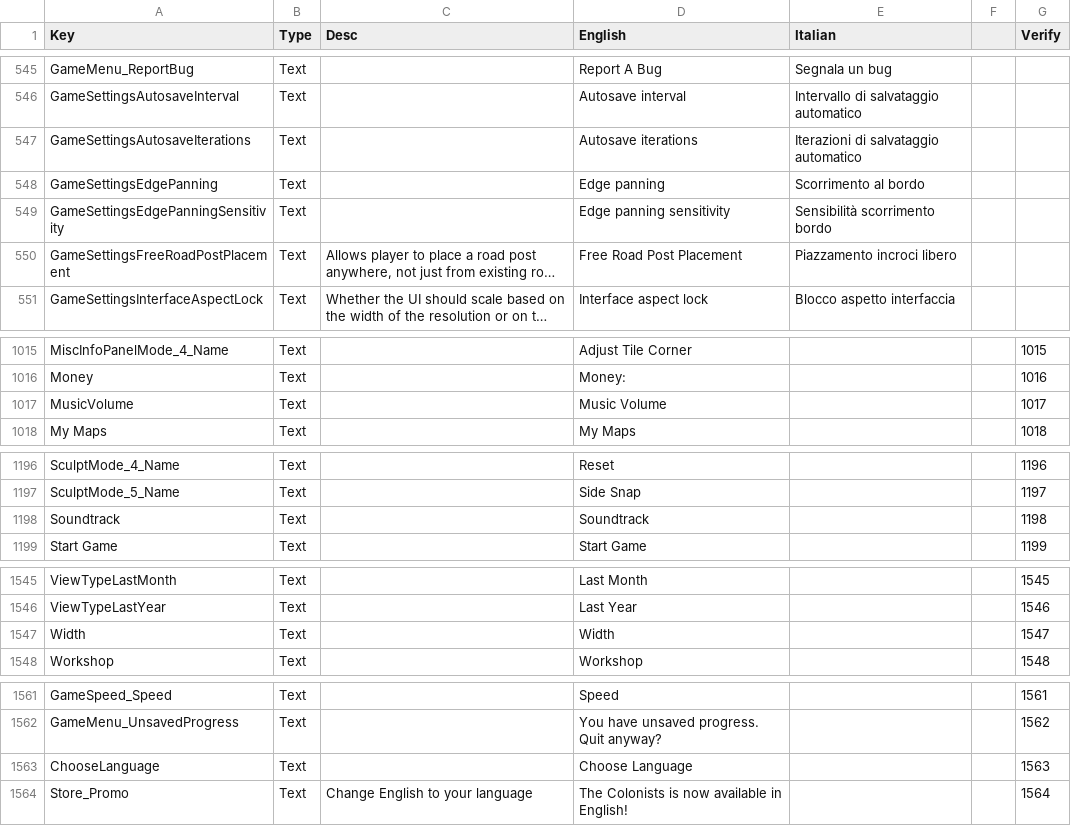
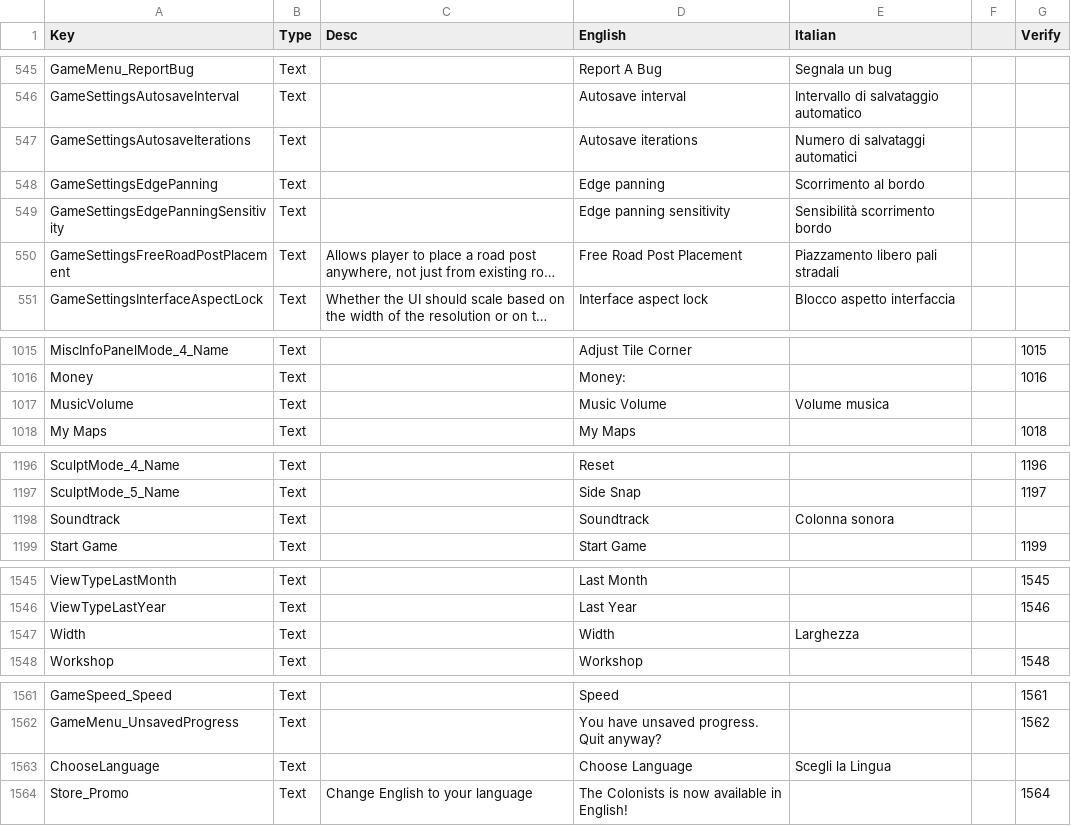
Before and after one commit to ScrappyCocco/TheColonistsItalian, a CSV file: The_Colonists_Translation_Data_Italian.csv, drawn as a sheet; only a part is shown, gaps mark what is left out; long unchanged cells end in …; the diff covers the shown part only; the diff names each change by its address in the sheet, - before the commit and + after, or states it on an @@ line.

```diff
--- a/The_Colonists_Translation_Data_Italian.csv
+++ b/The_Colonists_Translation_Data_Italian.csv
-E547 (Italian): Iterazioni di salvataggio automatico
+E547 (Italian): Numero di salvataggi automatici
-E550 (Italian): Piazzamento incroci libero
+E550 (Italian): Piazzamento libero pali stradali
-E1017 (Italian): (empty)
+E1017 (Italian): Volume musica
-G1017 (Verify): 1017
+G1017 (Verify): (empty)
-E1198 (Italian): (empty)
+E1198 (Italian): Colonna sonora
-G1198 (Verify): 1198
+G1198 (Verify): (empty)
-E1547 (Italian): (empty)
+E1547 (Italian): Larghezza
-G1547 (Verify): 1547
+G1547 (Verify): (empty)
-E1563 (Italian): (empty)
+E1563 (Italian): Scegli la Lingua
-G1563 (Verify): 1563
+G1563 (Verify): (empty)
```
Also changed, not shown: 1 added row and 53 edited cells elsewhere in this file.
